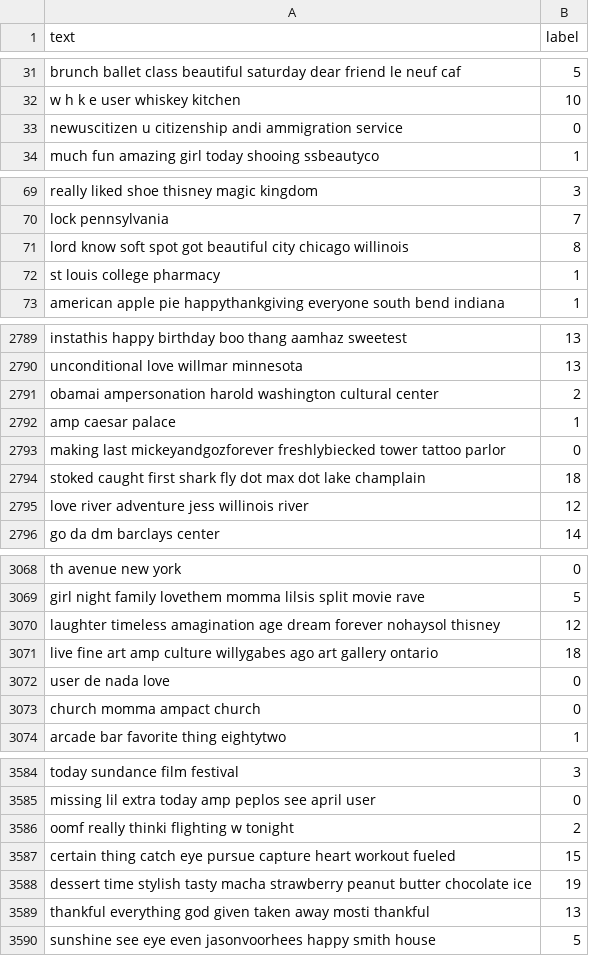
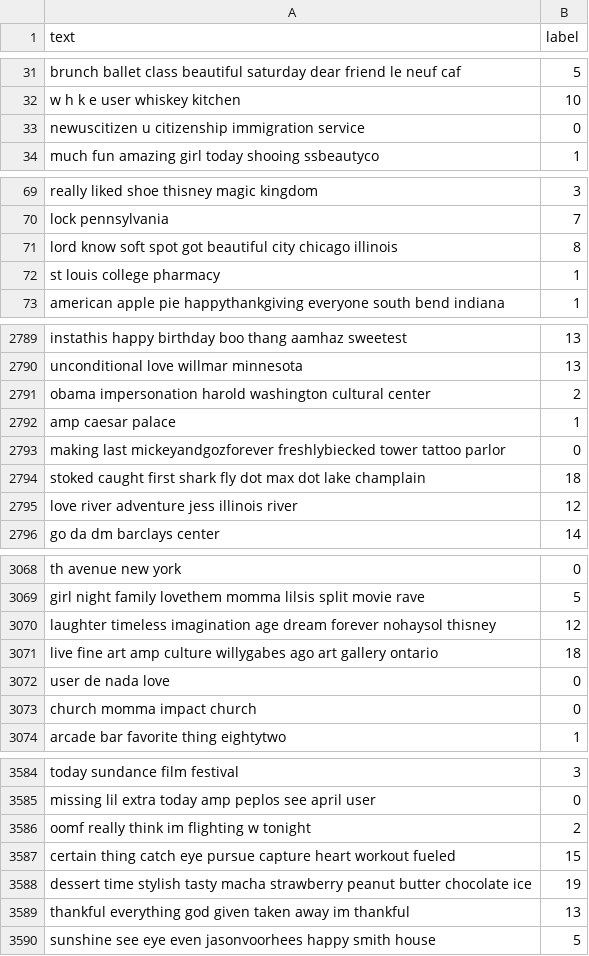
Before and after one commit to nomomon/text-2-emoji, a CSV file: data/silver/valid.csv, drawn as a sheet; only a part is shown, gaps mark what is left out; the diff covers the shown part only.

```diff
--- a/data/silver/valid.csv
+++ b/data/silver/valid.csv
@@ -32,3 +32,3 @@ brunch ballet class beautiful saturday dear friend le neuf caf,5
 w h k e user whiskey kitchen,10
-newuscitizen u citizenship andi ammigration service,0
+newuscitizen u citizenship immigration service,0
 much fun amazing girl today shooing ssbeautyco,1
@@ -70,3 +70,3 @@ really liked shoe thisney magic kingdom,3
 lock pennsylvania,7
-lord know soft spot got beautiful city chicago willinois,8
+lord know soft spot got beautiful city chicago illinois,8
 st louis college pharmacy,1
@@ -2790,3 +2790,3 @@ instathis happy birthday boo thang aamhaz sweetest,13
 unconditional love willmar minnesota,13
-obamai ampersonation harold washington cultural center,2
+obama impersonation harold washington cultural center,2
 amp caesar palace,1
@@ -2794,3 +2794,3 @@ making last mickeyandgozforever freshlybiecked tower tattoo parlor,0
 stoked caught first shark fly dot max dot lake champlain,18
-love river adventure jess willinois river,12
+love river adventure jess illinois river,12
 go da dm barclays center,14
@@ -3069,6 +3069,6 @@ th avenue new york,0
 girl night family lovethem momma lilsis split movie rave,5
-laughter timeless amagination age dream forever nohaysol thisney,12
+laughter timeless imagination age dream forever nohaysol thisney,12
 live fine art amp culture willygabes ago art gallery ontario,18
 user de nada love,0
-church momma ampact church,0
+church momma impact church,0
 arcade bar favorite thing eightytwo,1
@@ -3585,6 +3585,6 @@ today sundance film festival,3
 missing lil extra today amp peplos see april user,0
-oomf really thinki flighting w tonight,2
+oomf really think im flighting w tonight,2
 certain thing catch eye pursue capture heart workout fueled,15
 dessert time stylish tasty macha strawberry peanut butter chocolate ice,19
-thankful everything god given taken away mosti thankful,13
+thankful everything god given taken away im thankful,13
 sunshine see eye even jasonvoorhees happy smith house,5
```
Also changed, not shown: 43 edited cells elsewhere in this file, 9 other files.
